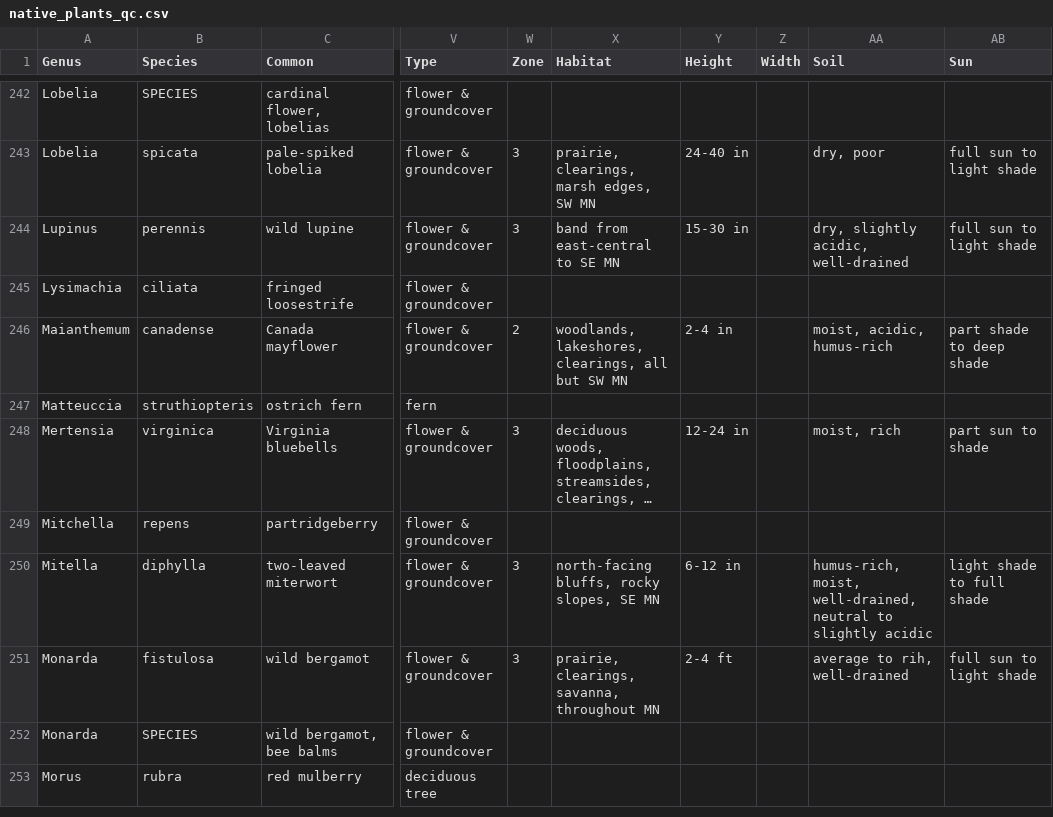
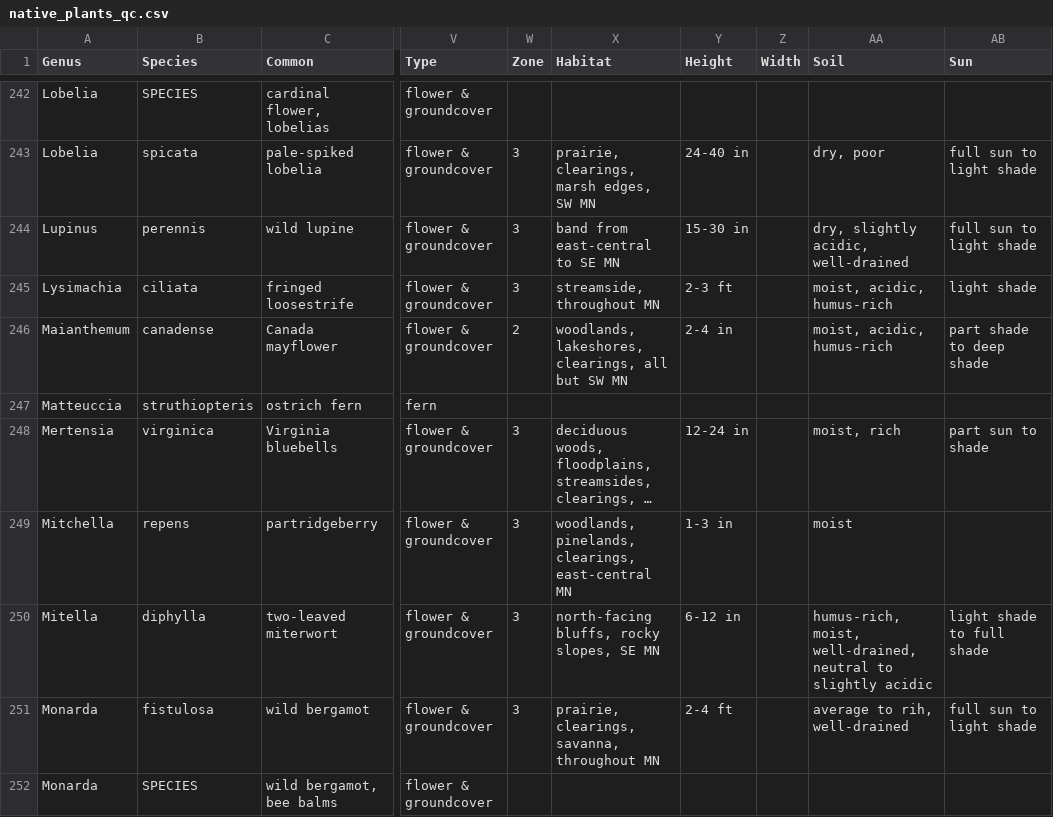
Before and after one commit to thebigez8/native_plants, a CSV file: data/native_plants_qc.csv, drawn as a sheet; only a part is shown, gaps mark what is left out; the shorter side is filled out with more unchanged rows; long unchanged cells end in …; the diff covers the shown part only; the diff names each change by its address in the sheet, - before the commit and + after, or states it on an @@ line.

Commit message:
remaining flowers and groundcovers

```diff
--- a/data/native_plants_qc.csv
+++ b/data/native_plants_qc.csv
-W245 (Zone): (empty)
+W245 (Zone): 3
-X245 (Habitat): (empty)
+X245 (Habitat): streamside, throughout MN
-Y245 (Height): (empty)
+Y245 (Height): 2-3 ft
-AA245 (Soil): (empty)
+AA245 (Soil): moist, acidic, humus-rich
-AB245 (Sun): (empty)
+AB245 (Sun): light shade
-W249 (Zone): (empty)
+W249 (Zone): 3
-X249 (Habitat): (empty)
+X249 (Habitat): woodlands, pinelands, clearings, east-central MN
-Y249 (Height): (empty)
+Y249 (Height): 1-3 in
-AA249 (Soil): (empty)
+AA249 (Soil): moist
```
Also changed, not shown: 106 edited cells elsewhere in this file.
